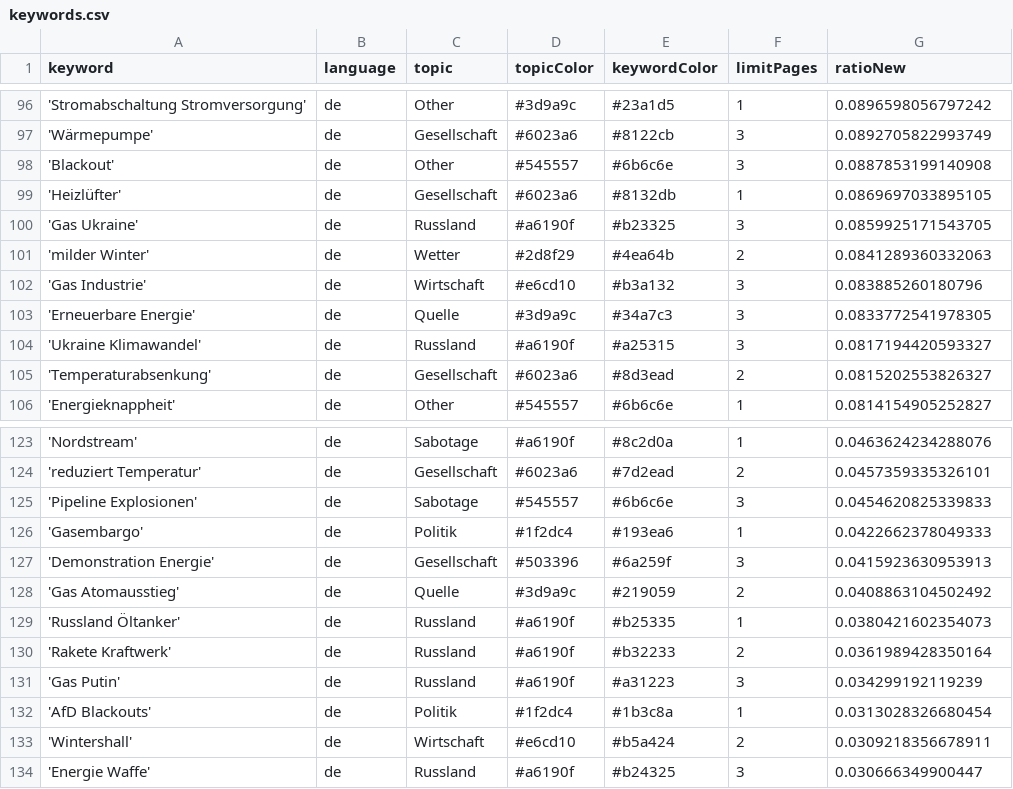
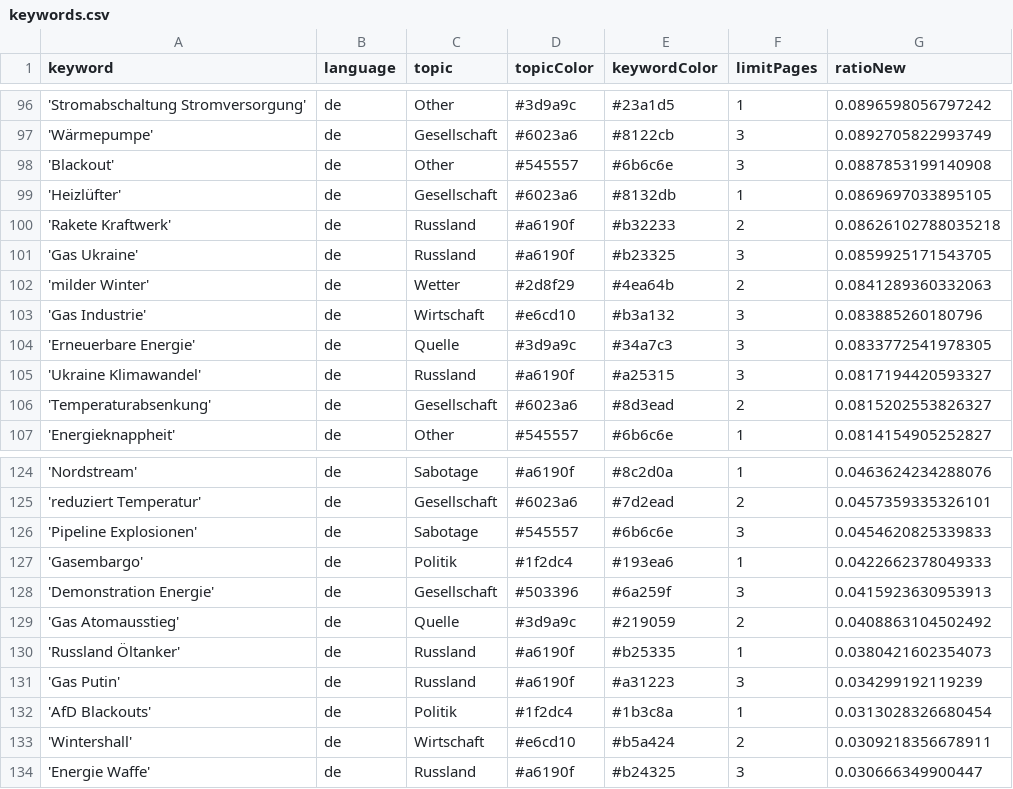
Before and after one commit to newsWhisperer/winterWeapon, a CSV file: keywords.csv, drawn as a sheet; only a part is shown, gaps mark what is left out; removed rows and columns are numbered as before the commit, all else as after; the diff names each change by its address in the sheet, - before the commit and + after, or states it on an @@ line.

```diff
--- a/keywords.csv
+++ b/keywords.csv
+row 100: 'Rakete Kraftwerk' | de | Russland | #a6190f | #b32233 | 2 | 0.08626102788035218
-row 130: 'Rakete Kraftwerk' | de | Russland | #a6190f | #b32233 | 2 | 0.0361989428350164
```
Also changed, not shown: 1 other file.
